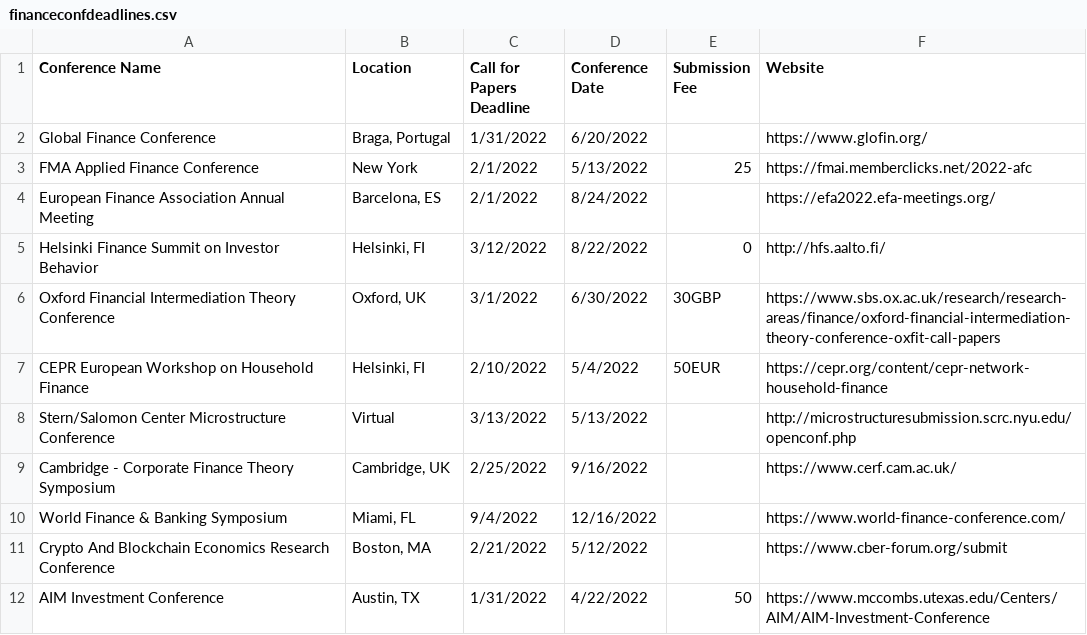
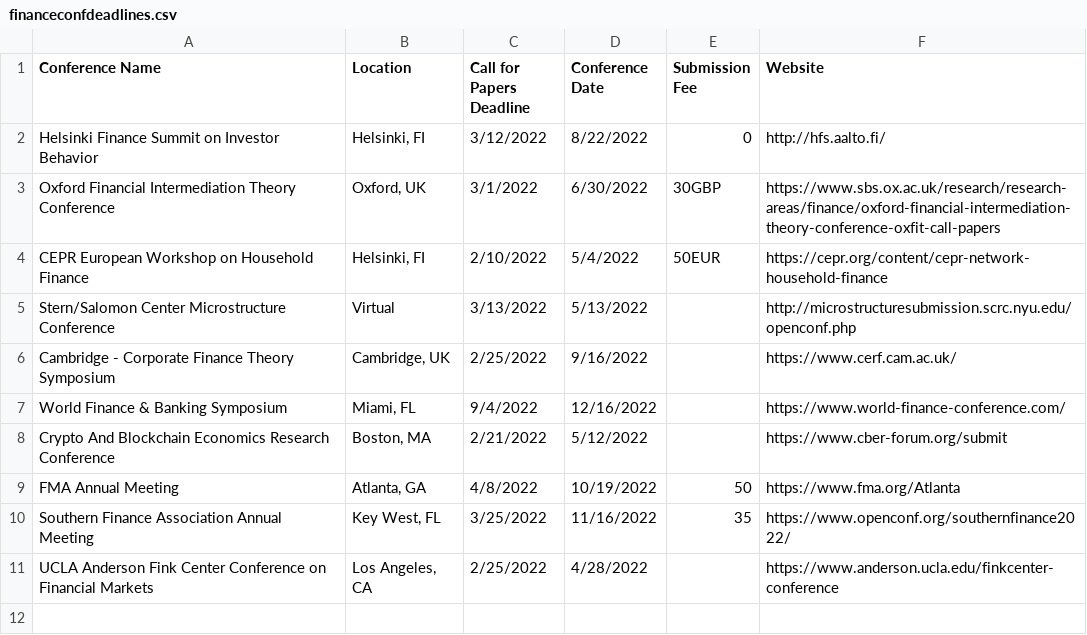
Before and after one commit to tbeason/financeconferences, a CSV file: data/financeconfdeadlines.csv, drawn as a sheet.

```diff
--- a/data/financeconfdeadlines.csv
+++ b/data/financeconfdeadlines.csv
@@ -1,5 +1,2 @@
 Conference Name,Location,Call for Papers Deadline,Conference Date,Submission Fee,Website
-Global Finance Conference,"Braga, Portugal",1/31/2022,6/20/2022,,https://www.glofin.org/
-FMA Applied Finance Conference,"New York",2/1/2022,5/13/2022,25,https://fmai.memberclicks.net/2022-afc
-European Finance Association Annual Meeting,"Barcelona, ES",2/1/2022,8/24/2022,,https://efa2022.efa-meetings.org/
 Helsinki Finance Summit on Investor Behavior,"Helsinki, FI",3/12/2022,8/22/2022,0,http://hfs.aalto.fi/
@@ -11,2 +8,4 @@ World Finance & Banking Symposium,"Miami, FL",9/4/2022,12/16/2022,,https://www.w
 Crypto And Blockchain Economics Research Conference,"Boston, MA",2/21/2022,5/12/2022,,https://www.cber-forum.org/submit
-AIM Investment Conference,"Austin, TX",1/31/2022,4/22/2022,50,https://www.mccombs.utexas.edu/Centers/AIM/AIM-Investment-Conference
+FMA Annual Meeting,"Atlanta, GA",4/8/2022,10/19/2022,50,https://www.fma.org/Atlanta
+Southern Finance Association Annual Meeting,"Key West, FL",3/25/2022,11/16/2022,35,https://www.openconf.org/southernfinance2022/
+UCLA Anderson Fink Center Conference on Financial Markets,"Los Angeles, CA",2/25/2022,4/28/2022,,https://www.anderson.ucla.edu/finkcenter-conference
```
Also changed, not shown: data/conferences_pastdue.csv.
